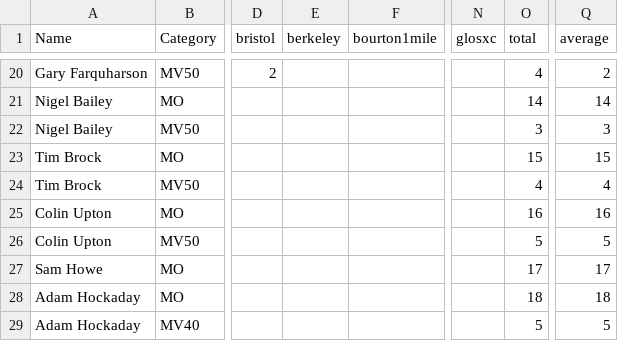
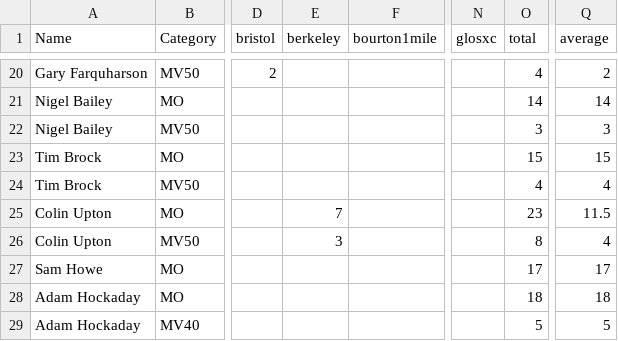
Before and after one commit to CLCStriders/striders, a CSV file: _data/roadraceseries.csv, drawn as a sheet; only a part is shown, gaps mark what is left out; the diff covers the shown part only; the diff names each change by its address in the sheet, - before the commit and + after, or states it on an @@ line.

```diff
--- a/_data/roadraceseries.csv
+++ b/_data/roadraceseries.csv
-E25 (berkeley): (empty)
+E25 (berkeley): 7
-O25 (total): 16
+O25 (total): 23
-Q25 (average): 16
+Q25 (average): 11.5
-E26 (berkeley): (empty)
+E26 (berkeley): 3
-O26 (total): 5
+O26 (total): 8
-Q26 (average): 5
+Q26 (average): 4
```
Also changed, not shown: 4 added rows and 26 edited cells elsewhere in this file.
